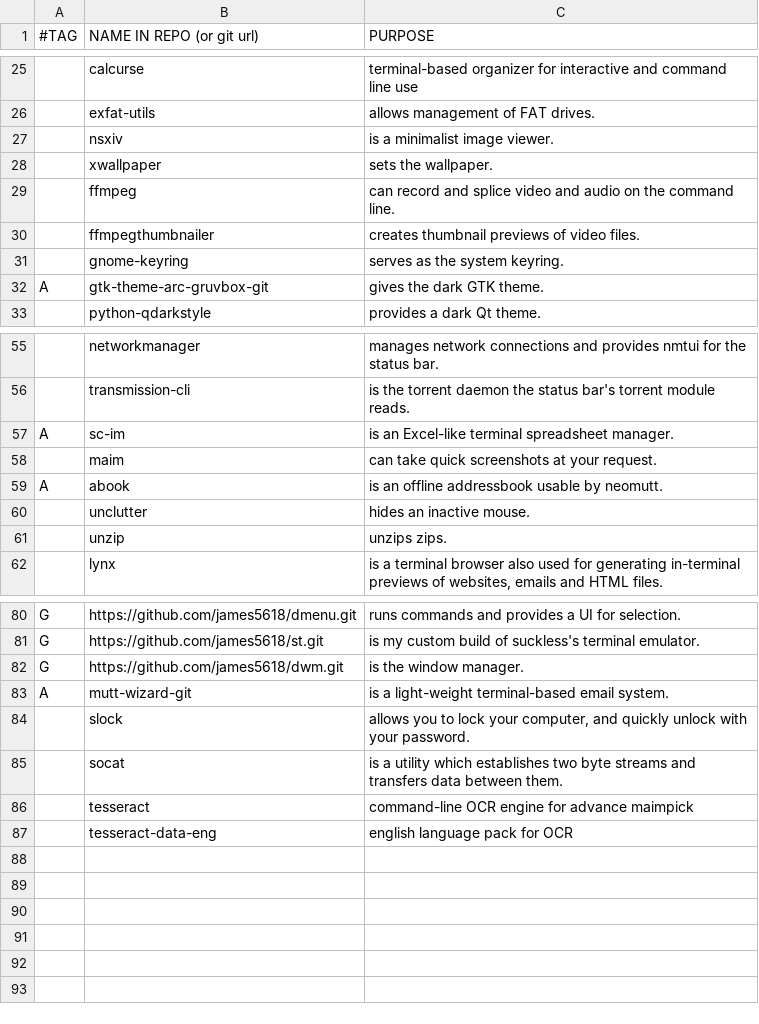
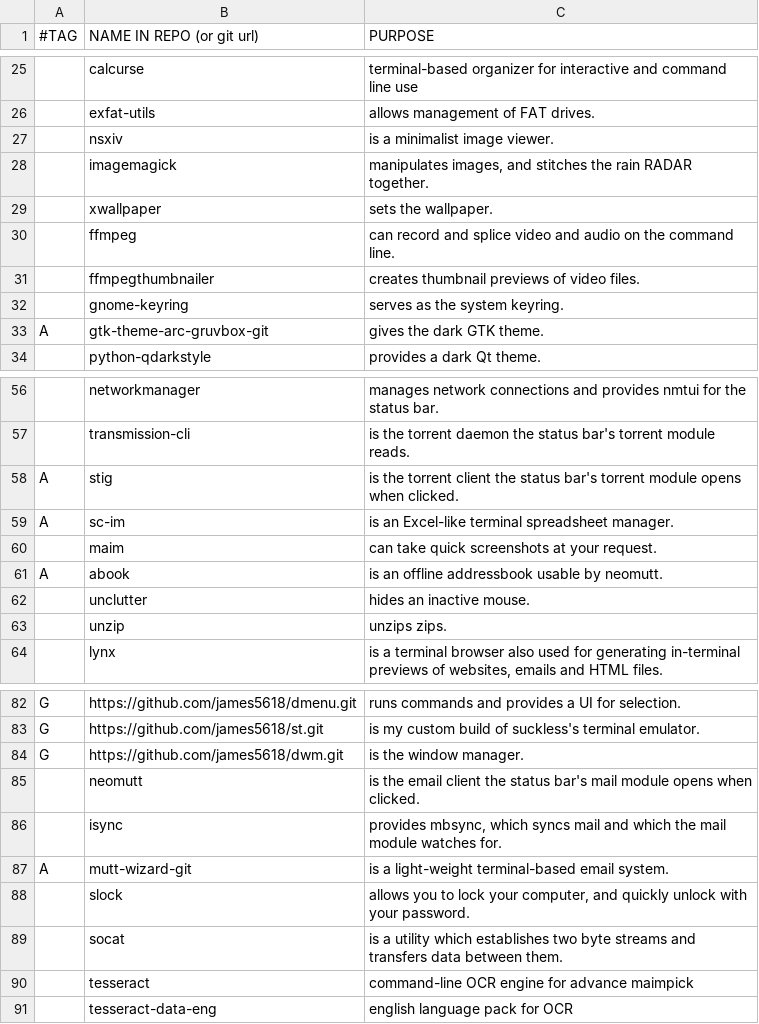
Before and after one commit to James5618/bootstrap, a CSV file: progs.csv, drawn as a sheet; only a part is shown, gaps mark what is left out; the diff names each change by its address in the sheet, - before the commit and + after, or states it on an @@ line.

Commit message:
Changes being proven on a test VM before they reach master

```diff
--- a/progs.csv
+++ b/progs.csv
+row 28:  | imagemagick | manipulates images, and stitches the rain RADAR together.
+row 58: A | stig | is the torrent client the status bar's torrent module opens when clicked.
+row 85:  | neomutt | is the email client the status bar's mail module opens when clicked.
+row 86:  | isync | provides mbsync, which syncs mail and which the mail module watches for.
```
